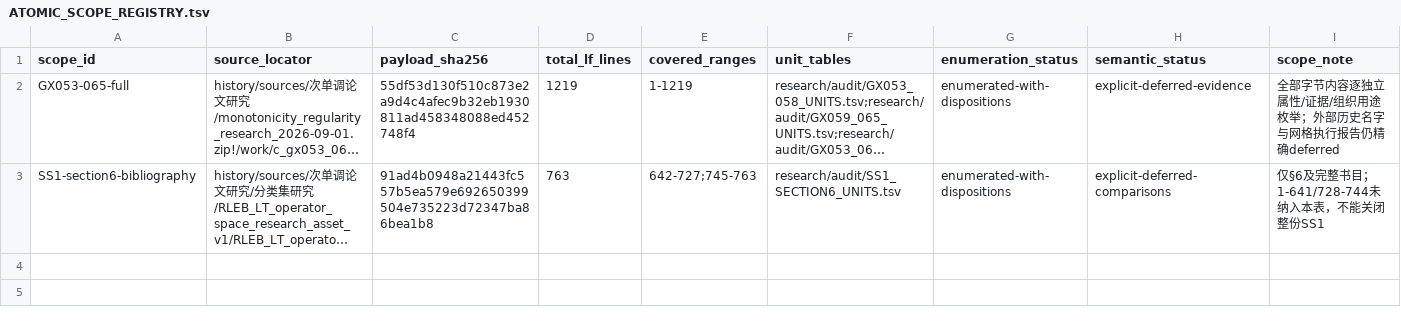
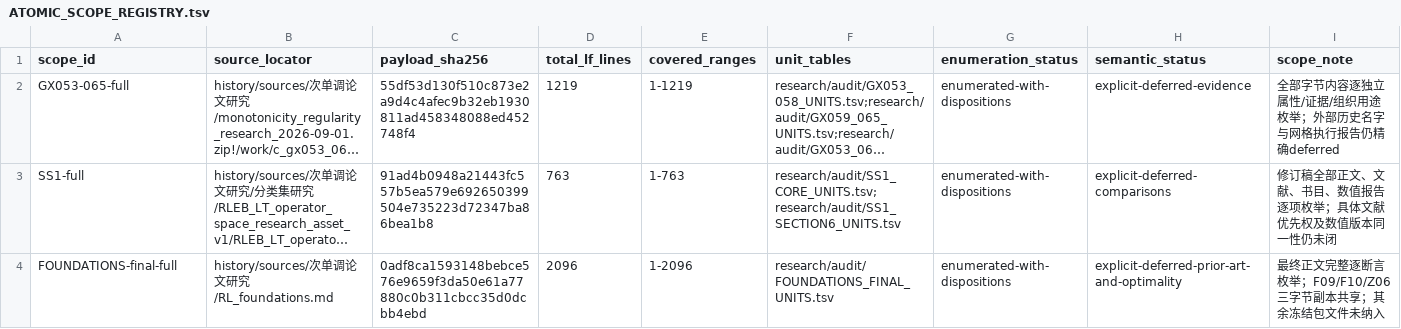
Before and after one commit to SOMEBODYJUN/ppa, a TSV file: research/audit/ATOMIC_SCOPE_REGISTRY.tsv, drawn as a sheet; long unchanged cells end in …; the diff names each change by its address in the sheet, - before the commit and + after, or states it on an @@ line.

```diff
--- a/research/audit/ATOMIC_SCOPE_REGISTRY.tsv
+++ b/research/audit/ATOMIC_SCOPE_REGISTRY.tsv
-A3 (scope_id): SS1-section6-bibliography
+A3 (scope_id): SS1-full
-E3 (covered_ranges): 642-727;745-763
+E3 (covered_ranges): 1-763
-F3 (unit_tables): research/audit/SS1_SECTION6_UNITS.tsv
+F3 (unit_tables): research/audit/SS1_CORE_UNITS.tsv;research/audit/SS1_SECTION6_UNITS.tsv
-I3 (scope_note): 仅§6及完整书目；1-641/728-744未纳入本表，不能关闭整份SS1
+I3 (scope_note): 修订稿全部正文、文献、书目、数值报告逐项枚举；具体文献优先权及数值版本同一性仍未闭
+row 4: FOUNDATIONS-final-full | history/sources/次单调论文研究/RL_foundations.md | 0adf8ca1593148bebce576e9659f3da50e61a77880c0b311cbcc35d0dcbb4ebd | 2096 | 1-2096 | research/audit/FOUNDATIONS_FINAL_UNITS.tsv | enumerated-with-dispositions | explicit-deferred-prior-art-and-optimality | 最终正文完整逐断言枚举；F09/F10/Z06三字节副本共享；其余冻结包文件未纳入
```
Also changed, not shown: research/audit/SS1_SECTION6_UNITS.tsv, 32 other files.
